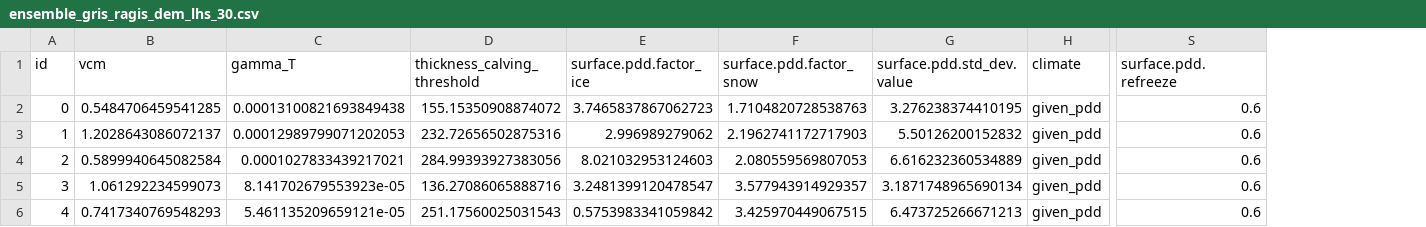
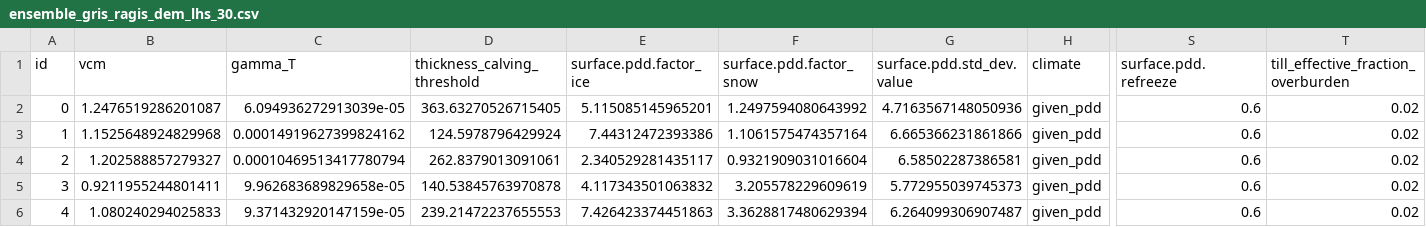
Before and after one commit to pism/pism-greenland, a CSV file: uncertainty_quantification/ensemble_gris_ragis_dem_lhs_30.csv, drawn as a sheet; only a part is shown, gaps mark what is left out; the diff covers the shown part only; the diff names each change by its address in the sheet, - before the commit and + after, or states it on an @@ line.

Commit message:
added till param

```diff
--- a/uncertainty_quantification/ensemble_gris_ragis_dem_lhs_30.csv
+++ b/uncertainty_quantification/ensemble_gris_ragis_dem_lhs_30.csv
+column T, rows 1-6: till_effective_fraction_overburden | 0.02 | 0.02 | 0.02 | 0.02 | 0.02
-B2 (vcm): 0.5484706459541285
+B2 (vcm): 1.2476519286201087
-C2 (gamma_T): 0.00013100821693849438
+C2 (gamma_T): 6.094936272913039e-05
-D2 (thickness_calving_threshold): 155.15350908874072
+D2 (thickness_calving_threshold): 363.63270526715405
-E2 (surface.pdd.factor_ice): 3.7465837867062723
+E2 (surface.pdd.factor_ice): 5.115085145965201
-F2 (surface.pdd.factor_snow): 1.7104820728538763
+F2 (surface.pdd.factor_snow): 1.2497594080643992
-G2 (surface.pdd.std_dev.value): 3.276238374410195
+G2 (surface.pdd.std_dev.value): 4.7163567148050936
-B3 (vcm): 1.2028643086072137
+B3 (vcm): 1.1525648924829968
-C3 (gamma_T): 0.00012989799071202053
+C3 (gamma_T): 0.00014919627399824162
-D3 (thickness_calving_threshold): 232.72656502875316
+D3 (thickness_calving_threshold): 124.5978796429924
-E3 (surface.pdd.factor_ice): 2.996989279062
+E3 (surface.pdd.factor_ice): 7.44312472393386
-F3 (surface.pdd.factor_snow): 2.1962741172717903
+F3 (surface.pdd.factor_snow): 1.1061575474357164
-G3 (surface.pdd.std_dev.value): 5.50126200152832
+G3 (surface.pdd.std_dev.value): 6.665366231861866
-B4 (vcm): 0.5899940645082584
+B4 (vcm): 1.202588857279327
-C4 (gamma_T): 0.0001027833439217021
+C4 (gamma_T): 0.00010469513417780794
-D4 (thickness_calving_threshold): 284.99393927383056
+D4 (thickness_calving_threshold): 262.8379013091061
-E4 (surface.pdd.factor_ice): 8.021032953124603
+E4 (surface.pdd.factor_ice): 2.340529281435117
-F4 (surface.pdd.factor_snow): 2.080559569807053
+F4 (surface.pdd.factor_snow): 0.9321909031016604
-G4 (surface.pdd.std_dev.value): 6.616232360534889
+G4 (surface.pdd.std_dev.value): 6.58502287386581
-B5 (vcm): 1.061292234599073
+B5 (vcm): 0.9211955244801411
-C5 (gamma_T): 8.141702679553923e-05
+C5 (gamma_T): 9.962683689829658e-05
-D5 (thickness_calving_threshold): 136.27086065888716
+D5 (thickness_calving_threshold): 140.53845763970878
-E5 (surface.pdd.factor_ice): 3.2481399120478547
+E5 (surface.pdd.factor_ice): 4.117343501063832
-F5 (surface.pdd.factor_snow): 3.577943914929357
+F5 (surface.pdd.factor_snow): 3.205578229609619
-G5 (surface.pdd.std_dev.value): 3.1871748965690134
+G5 (surface.pdd.std_dev.value): 5.772955039745373
-B6 (vcm): 0.7417340769548293
+B6 (vcm): 1.080240294025833
-C6 (gamma_T): 5.461135209659121e-05
+C6 (gamma_T): 9.371432920147159e-05
-D6 (thickness_calving_threshold): 251.17560025031543
+D6 (thickness_calving_threshold): 239.21472237655553
-E6 (surface.pdd.factor_ice): 0.5753983341059842
+E6 (surface.pdd.factor_ice): 7.426423374451863
-F6 (surface.pdd.factor_snow): 3.425970449067515
+F6 (surface.pdd.factor_snow): 3.3628817480629394
-G6 (surface.pdd.std_dev.value): 6.473725266671213
+G6 (surface.pdd.std_dev.value): 6.264099306907487
```
Also changed, not shown: 150 edited cells elsewhere in this file, uncertainty_quantification/gris_ragis_dem_lhs_30.csv, 1 other file.
